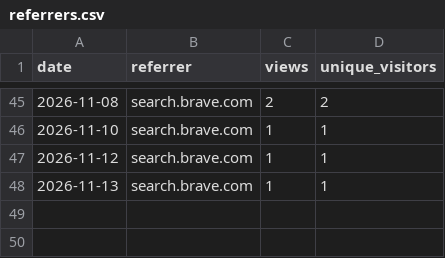
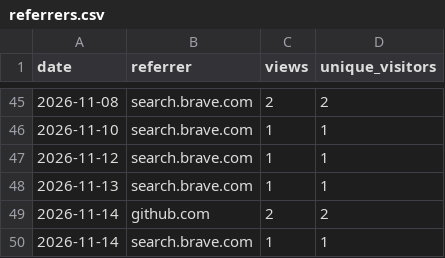
Before and after one commit to GoutamkumarKoppolu/DigiLog, a CSV file: referrers.csv, drawn as a sheet; only a part is shown, gaps mark what is left out.

```diff
--- a/referrers.csv
+++ b/referrers.csv
@@ -48 +48,3 @@ date,referrer,views,unique_visitors
 2026-11-13,search.brave.com,1,1
+2026-11-14,github.com,2,2
+2026-11-14,search.brave.com,1,1
```
Also changed, not shown: clones.csv, downloads.csv, 3 other files.
